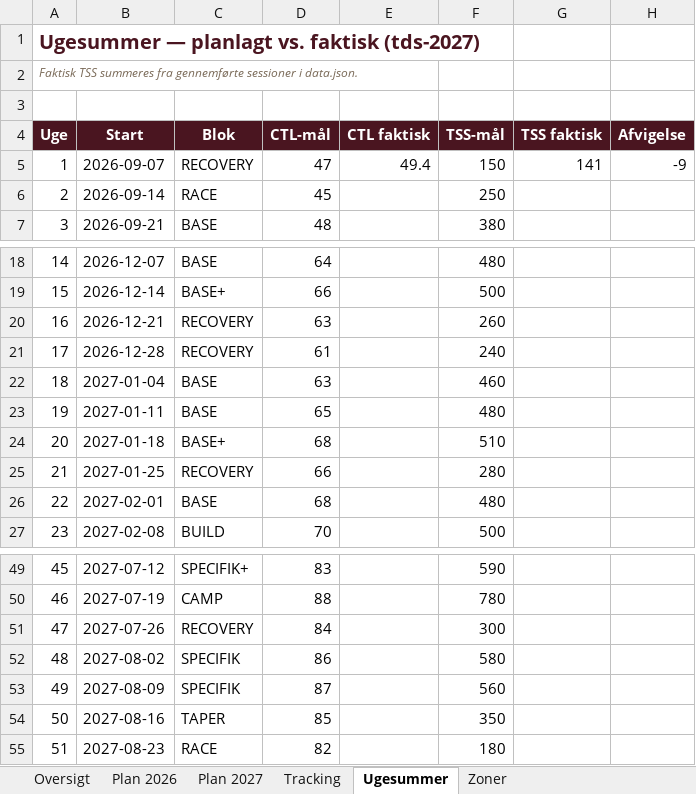
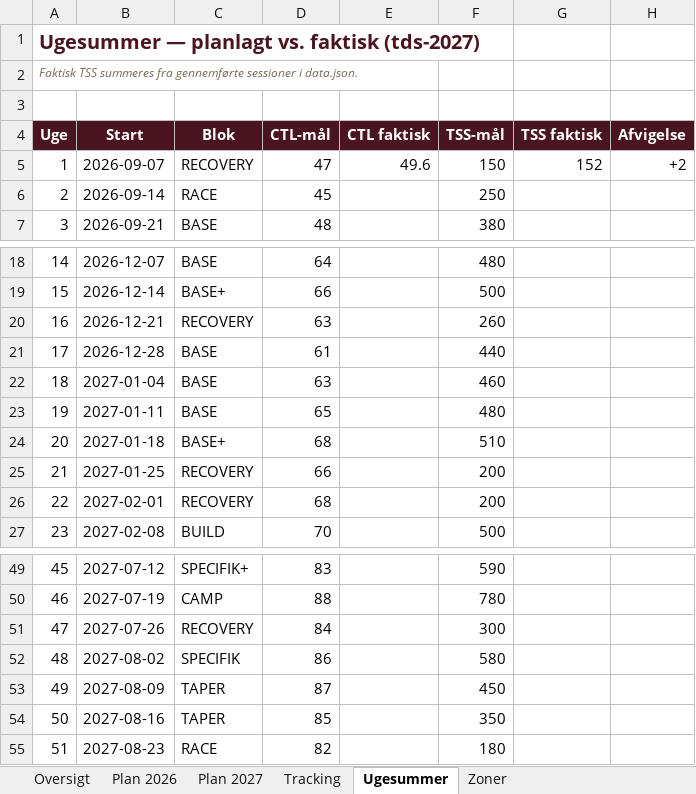
Before and after one commit to hammerbamsen/fast-as-50, an Excel workbook: data/Fast_as_Fifty_Masterplan_2026.xlsx, sheet Ugesummer, drawn as a sheet; only a part is shown, gaps mark what is left out; values as stored, in another font and other column widths than the file's, no borders; the diff names each change by its address in the sheet, - before the commit and + after, or states it on an @@ line.

```diff
--- a/data/Fast_as_Fifty_Masterplan_2026.xlsx (sheet Ugesummer)
+++ b/data/Fast_as_Fifty_Masterplan_2026.xlsx (sheet Ugesummer)
-E5 (CTL faktisk): 49.4
+E5 (CTL faktisk): 49.6
-G5 (TSS faktisk): 141
+G5 (TSS faktisk): 152
-H5 (Afvigelse): -9
+H5 (Afvigelse): +2
-C21 (Blok): RECOVERY
+C21 (Blok): BASE
-F21 (TSS-mål): 240
+F21 (TSS-mål): 440
-F25 (TSS-mål): 280
+F25 (TSS-mål): 200
-C26 (Blok): BASE
+C26 (Blok): RECOVERY
-F26 (TSS-mål): 480
+F26 (TSS-mål): 200
-C53 (Blok): SPECIFIK
+C53 (Blok): TAPER
-F53 (TSS-mål): 560
+F53 (TSS-mål): 450
```
Also changed, not shown: sheet Plan 2027, sheet Tracking, sheet Oversigt, 1 other file.
